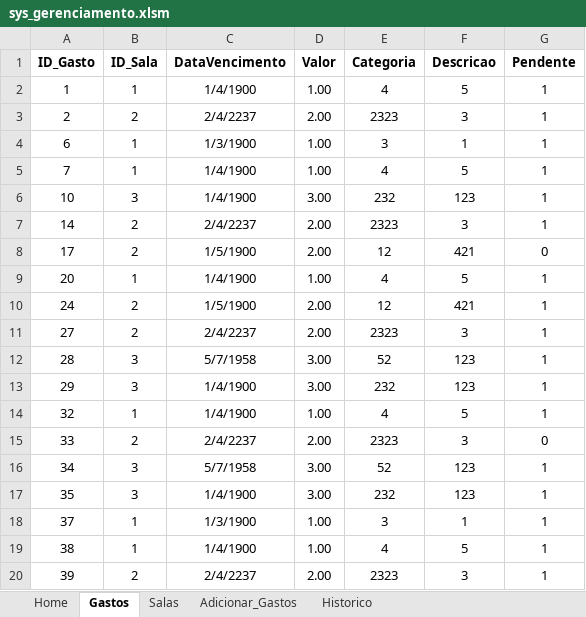
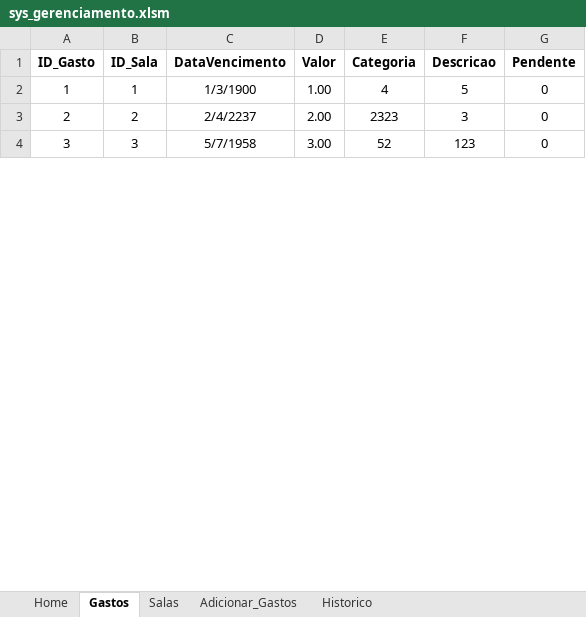
Before and after one commit to jud-as/sys_gerenciamento, an Excel workbook: sys_gerenciamento/sys_gerenciamento.xlsm, sheet Gastos, drawn as a sheet; only a part is shown; the shorter side is filled out with more unchanged rows; values as stored, in another font and other column widths than the file's, no borders; charts and pictures and table styles not drawn; removed rows and columns are numbered as before the commit, all else as after; the diff covers the shown part only; the diff names each change by its address in the sheet, - before the commit and + after, or states it on an @@ line.

```diff
--- a/sys_gerenciamento/sys_gerenciamento.xlsm (sheet Gastos)
+++ b/sys_gerenciamento/sys_gerenciamento.xlsm (sheet Gastos)
-C2 (DataVencimento): 1/4/1900
+C2 (DataVencimento): 1/3/1900
-G2:G3 (Pendente): 1
+G2:G3 (Pendente): 0
-row 4: 6 | 1 | 1/3/1900 | 1.00 | 3 | 1 | 1
-row 5: 7 | 1 | 1/4/1900 | 1.00 | 4 | 5 | 1
-row 6: 10 | 3 | 1/4/1900 | 3.00 | 232 | 123 | 1
-row 7: 14 | 2 | 2/4/2237 | 2.00 | 2323 | 3 | 1
-row 8: 17 | 2 | 1/5/1900 | 2.00 | 12 | 421 | 0
-row 9: 20 | 1 | 1/4/1900 | 1.00 | 4 | 5 | 1
-row 10: 24 | 2 | 1/5/1900 | 2.00 | 12 | 421 | 1
-row 11: 27 | 2 | 2/4/2237 | 2.00 | 2323 | 3 | 1
-row 12: 28 | 3 | 5/7/1958 | 3.00 | 52 | 123 | 1
-row 13: 29 | 3 | 1/4/1900 | 3.00 | 232 | 123 | 1
-row 14: 32 | 1 | 1/4/1900 | 1.00 | 4 | 5 | 1
-row 15: 33 | 2 | 2/4/2237 | 2.00 | 2323 | 3 | 0
-row 16: 34 | 3 | 5/7/1958 | 3.00 | 52 | 123 | 1
-row 17: 35 | 3 | 1/4/1900 | 3.00 | 232 | 123 | 1
-row 18: 37 | 1 | 1/3/1900 | 1.00 | 3 | 1 | 1
-row 19: 38 | 1 | 1/4/1900 | 1.00 | 4 | 5 | 1
-row 20: 39 | 2 | 2/4/2237 | 2.00 | 2323 | 3 | 1
```
Also changed, not shown: 7 added rows, 57 removed rows and 1 moved row elsewhere in this sheet, sheet Salas, 5 other files.
